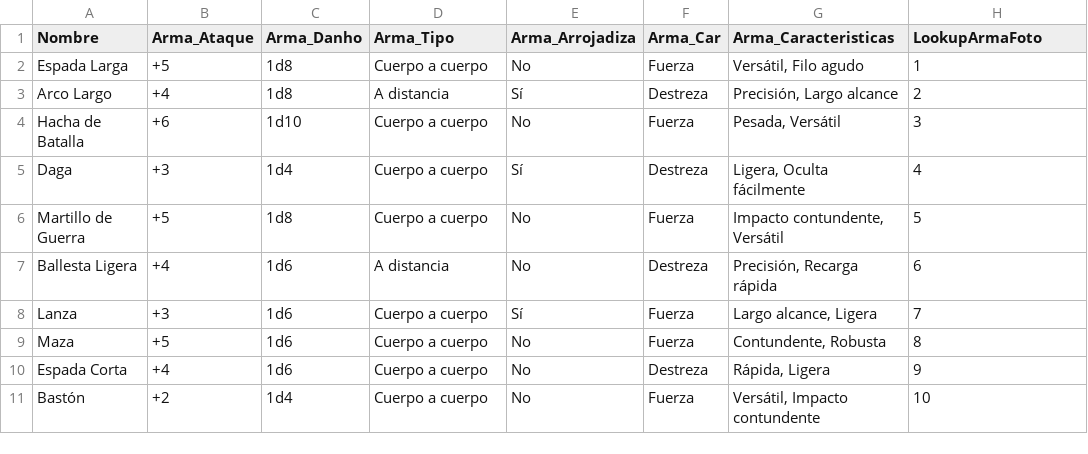
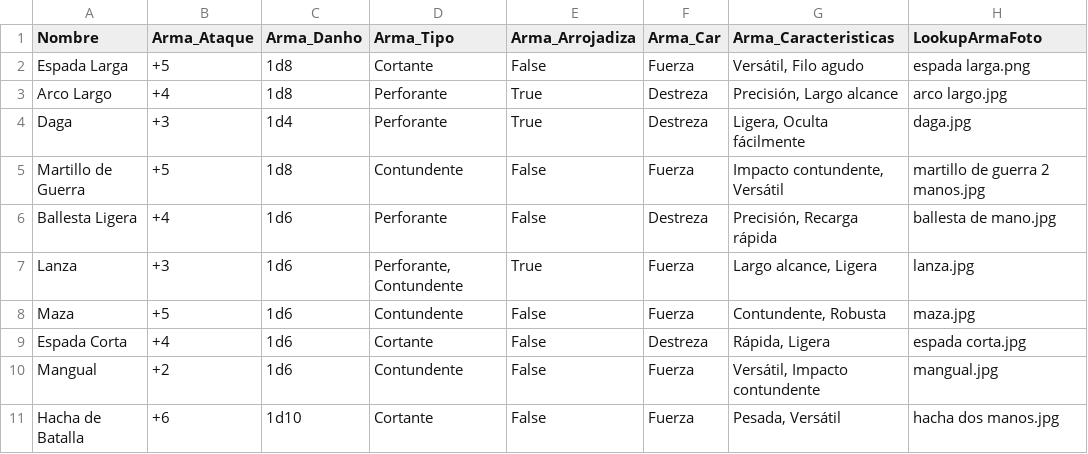
Before and after one commit to pedrocp56/PracticasComasis, a CSV file: Despliegue3/Datos/csv/Arma.csv, drawn as a sheet.

```diff
--- a/Despliegue3/Datos/csv/Arma.csv
+++ b/Despliegue3/Datos/csv/Arma.csv
@@ -1,11 +1,11 @@
 Nombre;Arma_Ataque;Arma_Danho;Arma_Tipo;Arma_Arrojadiza;Arma_Car;Arma_Caracteristicas;LookupArmaFoto
-Espada Larga;+5;1d8;Cuerpo a cuerpo;No;Fuerza;Versátil, Filo agudo;1
-Arco Largo;+4;1d8;A distancia;Sí;Destreza;Precisión, Largo alcance;2
-Hacha de Batalla;+6;1d10;Cuerpo a cuerpo;No;Fuerza;Pesada, Versátil;3
-Daga;+3;1d4;Cuerpo a cuerpo;Sí;Destreza;Ligera, Oculta fácilmente;4
-Martillo de Guerra;+5;1d8;Cuerpo a cuerpo;No;Fuerza;Impacto contundente, Versátil;5
-Ballesta Ligera;+4;1d6;A distancia;No;Destreza;Precisión, Recarga rápida;6
-Lanza;+3;1d6;Cuerpo a cuerpo;Sí;Fuerza;Largo alcance, Ligera;7
-Maza;+5;1d6;Cuerpo a cuerpo;No;Fuerza;Contundente, Robusta;8
-Espada Corta;+4;1d6;Cuerpo a cuerpo;No;Destreza;Rápida, Ligera;9
-Bastón;+2;1d4;Cuerpo a cuerpo;No;Fuerza;Versátil, Impacto contundente;10
+Espada Larga;+5;1d8;Cortante;False;Fuerza;Versátil, Filo agudo;espada larga.png
+Arco Largo;+4;1d8;Perforante;True;Destreza;Precisión, Largo alcance;arco largo.jpg
+Daga;+3;1d4;Perforante;True;Destreza;Ligera, Oculta fácilmente;daga.jpg
+Martillo de Guerra;+5;1d8;Contundente;False;Fuerza;Impacto contundente, Versátil;martillo de guerra 2 manos.jpg
+Ballesta Ligera;+4;1d6;Perforante;False;Destreza;Precisión, Recarga rápida;ballesta de mano.jpg
+Lanza;+3;1d6;Perforante, Contundente;True;Fuerza;Largo alcance, Ligera;lanza.jpg
+Maza;+5;1d6;Contundente;False;Fuerza;Contundente, Robusta;maza.jpg
+Espada Corta;+4;1d6;Cortante;False;Destreza;Rápida, Ligera;espada corta.jpg
+Mangual;+2;1d6;Contundente;False;Fuerza;Versátil, Impacto contundente;mangual.jpg
+Hacha de Batalla;+6;1d10;Cortante;False;Fuerza;Pesada, Versátil;hacha dos manos.jpg
```
Also changed, not shown: Despliegue3/Datos/csv/Personaje.csv, 7 other files.
